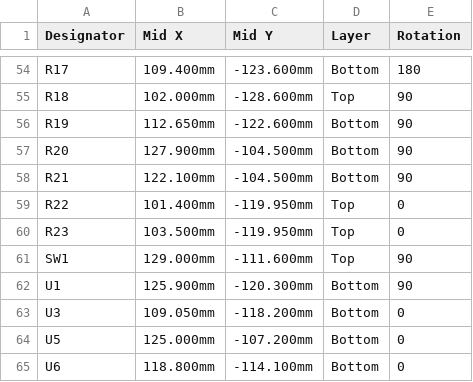
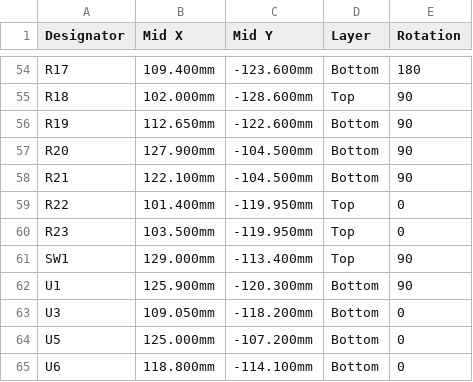
Before and after one commit to pinkfish/hotswap_toolhead, a CSV file: gerber/toolhead-cpl-jlcpcb.csv, drawn as a sheet; only a part is shown, gaps mark what is left out.

```diff
--- a/gerber/toolhead-cpl-jlcpcb.csv
+++ b/gerber/toolhead-cpl-jlcpcb.csv
@@ -60,3 +60,3 @@ R22,101.400mm,-119.950mm,Top,0
 R23,103.500mm,-119.950mm,Top,0
-SW1,129.000mm,-111.600mm,Top,90
+SW1,129.000mm,-113.400mm,Top,90
 U1,125.900mm,-120.300mm,Bottom,90
```
Also changed, not shown: gerber/panel/toolhead_panel-cpl-jlcpcb.csv, 1 other file.
